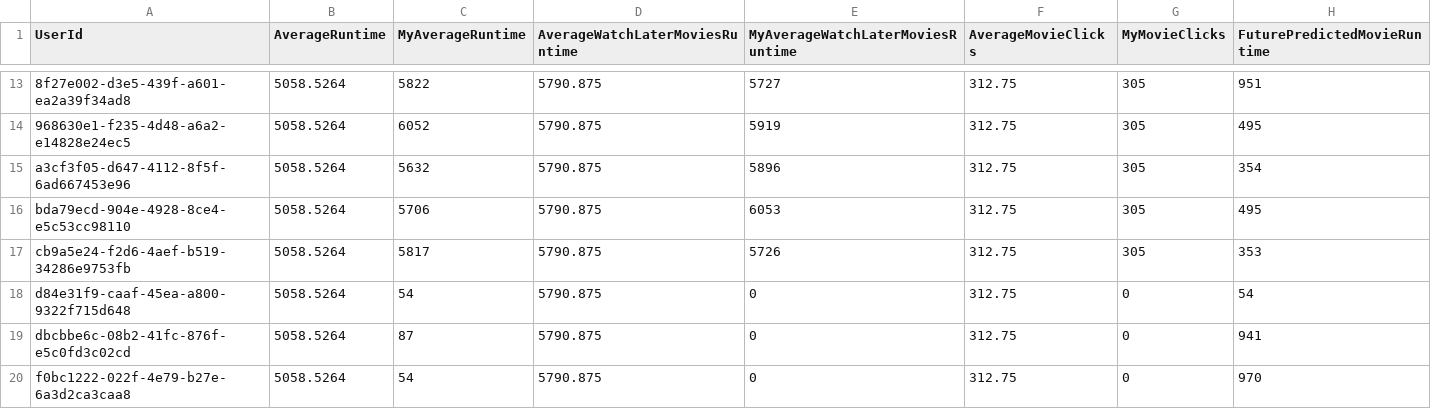
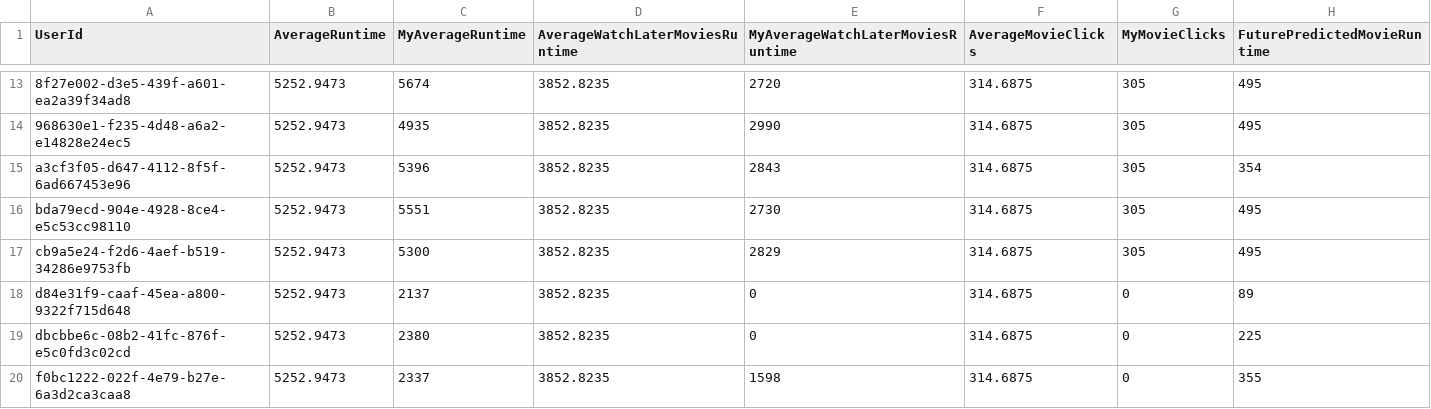
Before and after one commit to stancumihai/Licenta_2022-2023_Backend, a CSV file: Services/Files/Predicting/test_movies_runtimes_predicted.csv, drawn as a sheet; only a part is shown, gaps mark what is left out; the diff covers the shown part only.

```diff
--- a/Services/Files/Predicting/test_movies_runtimes_predicted.csv
+++ b/Services/Files/Predicting/test_movies_runtimes_predicted.csv
@@ -13,8 +13,8 @@ UserId,AverageRuntime,MyAverageRuntime,AverageWatchLaterMoviesRuntime,MyAverageW
-8f27e002-d3e5-439f-a601-ea2a39f34ad8,5058.5264,5822,5790.875,5727,312.75,305,951
-968630e1-f235-4d48-a6a2-e14828e24ec5,5058.5264,6052,5790.875,5919,312.75,305,495
-a3cf3f05-d647-4112-8f5f-6ad667453e96,5058.5264,5632,5790.875,5896,312.75,305,354
-bda79ecd-904e-4928-8ce4-e5c53cc98110,5058.5264,5706,5790.875,6053,312.75,305,495
-cb9a5e24-f2d6-4aef-b519-34286e9753fb,5058.5264,5817,5790.875,5726,312.75,305,353
-d84e31f9-caaf-45ea-a800-9322f715d648,5058.5264,54,5790.875,0,312.75,0,54
-dbcbbe6c-08b2-41fc-876f-e5c0fd3c02cd,5058.5264,87,5790.875,0,312.75,0,941
-f0bc1222-022f-4e79-b27e-6a3d2ca3caa8,5058.5264,54,5790.875,0,312.75,0,970
+8f27e002-d3e5-439f-a601-ea2a39f34ad8,5252.9473,5674,3852.8235,2720,314.6875,305,495
+968630e1-f235-4d48-a6a2-e14828e24ec5,5252.9473,4935,3852.8235,2990,314.6875,305,495
+a3cf3f05-d647-4112-8f5f-6ad667453e96,5252.9473,5396,3852.8235,2843,314.6875,305,354
+bda79ecd-904e-4928-8ce4-e5c53cc98110,5252.9473,5551,3852.8235,2730,314.6875,305,495
+cb9a5e24-f2d6-4aef-b519-34286e9753fb,5252.9473,5300,3852.8235,2829,314.6875,305,495
+d84e31f9-caaf-45ea-a800-9322f715d648,5252.9473,2137,3852.8235,0,314.6875,0,89
+dbcbbe6c-08b2-41fc-876f-e5c0fd3c02cd,5252.9473,2380,3852.8235,0,314.6875,0,225
+f0bc1222-022f-4e79-b27e-6a3d2ca3caa8,5252.9473,2337,3852.8235,1598,314.6875,0,355
```
Also changed, not shown: 62 edited cells elsewhere in this file, Services/Files/Predicting/test_age_viewership_predicted.csv, Services/Files/Predicting/test_movies_count_predicted.csv, 9 other files.
